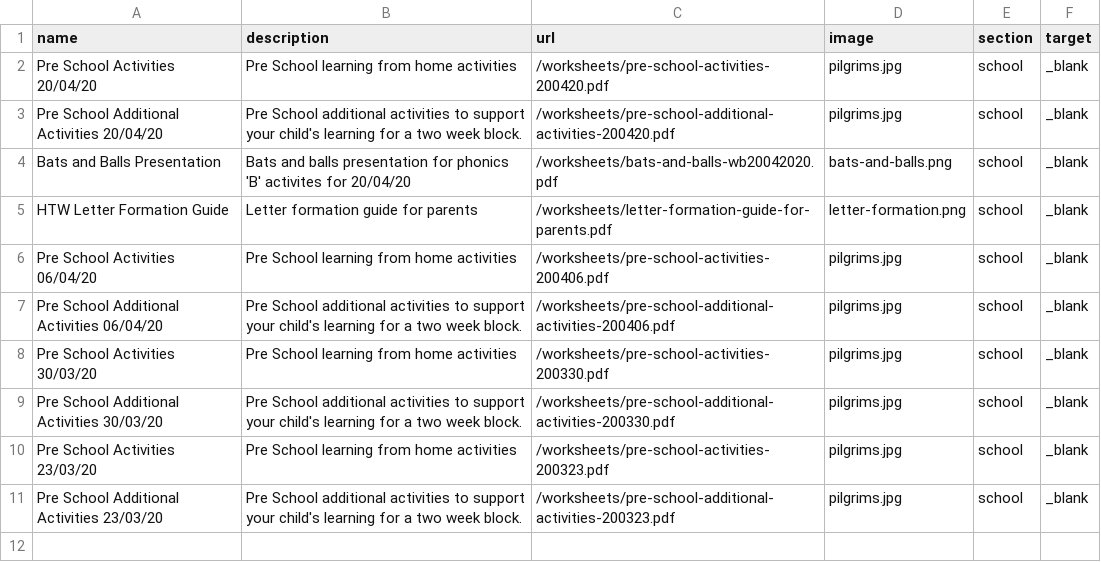
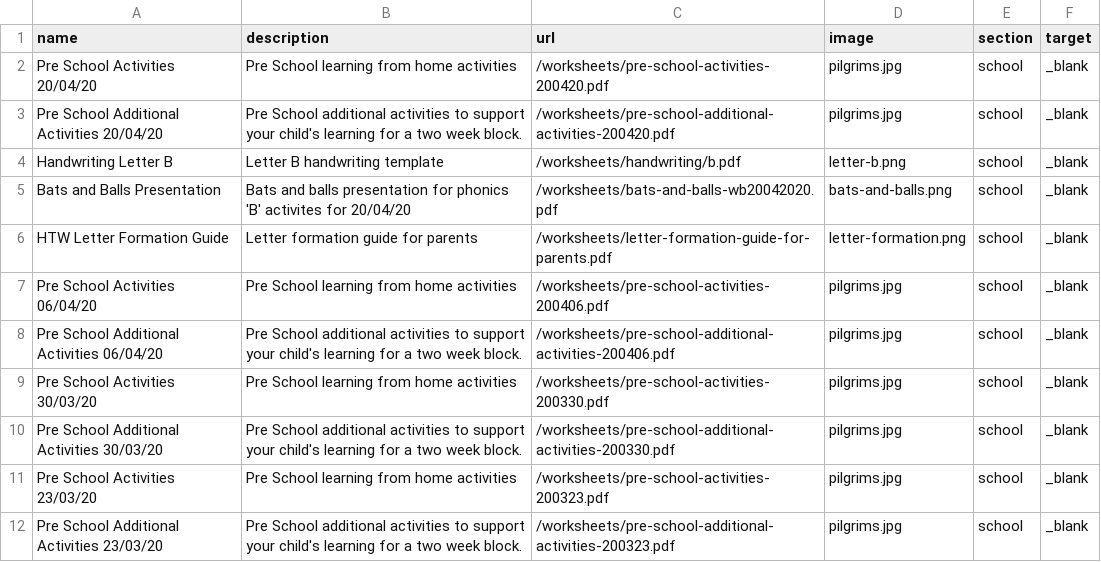
Before and after one commit to bgsparents/bgscalendar, a CSV file: _data/ps.csv, drawn as a sheet; the diff names each change by its address in the sheet, - before the commit and + after, or states it on an @@ line.

Commit message:
Letter b handwriting

```diff
--- a/_data/ps.csv
+++ b/_data/ps.csv
+row 4: Handwriting Letter B | Letter B handwriting template | /worksheets/handwriting/b.pdf | letter-b.png | school | _blank
```
Also changed, not shown: 8 other files.
